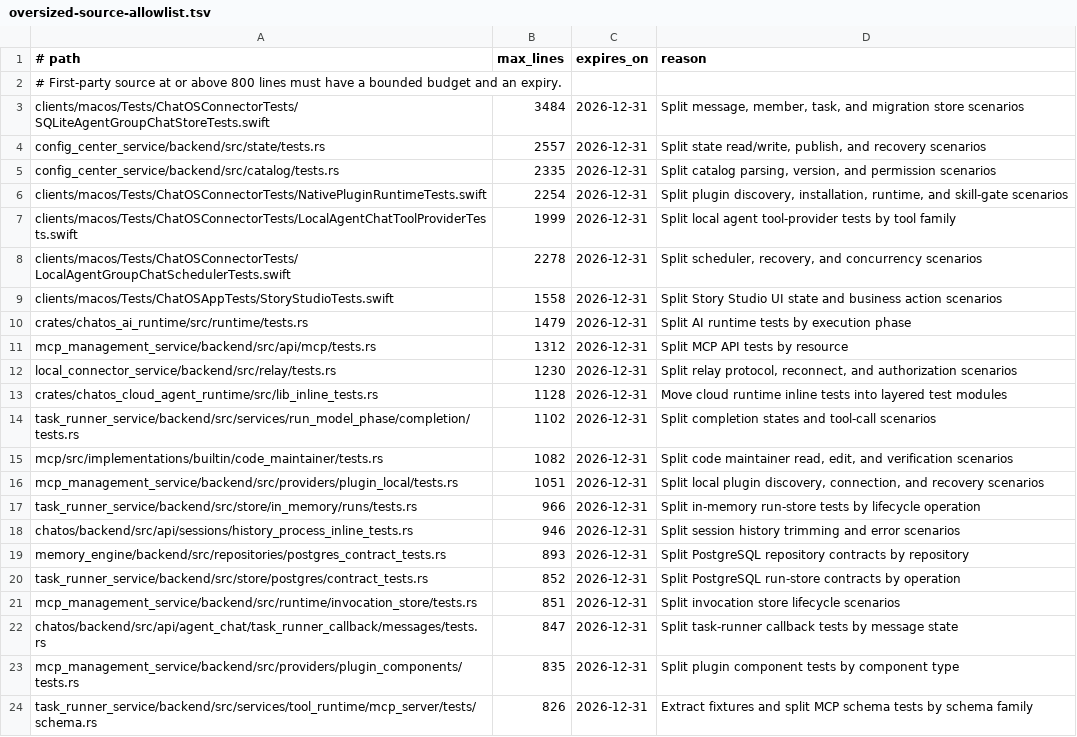
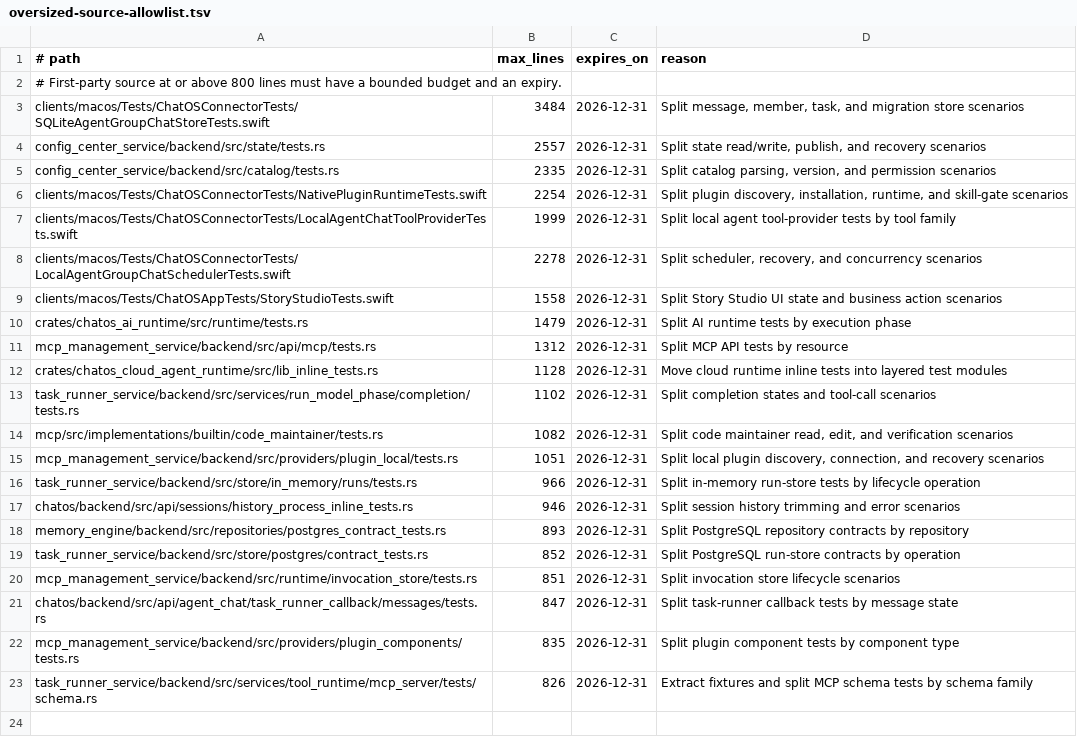
Before and after one commit to leeoohoo/chatos_rs, a TSV file: scripts/oversized-source-allowlist.tsv, drawn as a sheet.

Commit message:
refactor(local-connector): retain companion relay only

```diff
--- a/scripts/oversized-source-allowlist.tsv
+++ b/scripts/oversized-source-allowlist.tsv
@@ -11,3 +11,2 @@ crates/chatos_ai_runtime/src/runtime/tests.rs	1479	2026-12-31	Split AI runtime t
 mcp_management_service/backend/src/api/mcp/tests.rs	1312	2026-12-31	Split MCP API tests by resource
-local_connector_service/backend/src/relay/tests.rs	1230	2026-12-31	Split relay protocol, reconnect, and authorization scenarios
 crates/chatos_cloud_agent_runtime/src/lib_inline_tests.rs	1128	2026-12-31	Move cloud runtime inline tests into layered test modules
```
Also changed, not shown: 11 other files.
